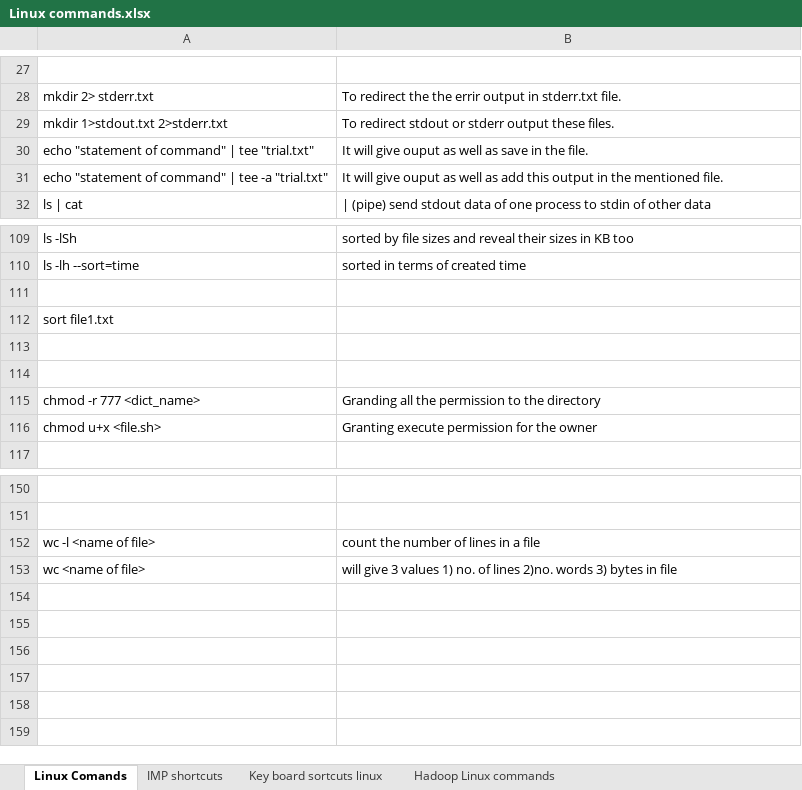
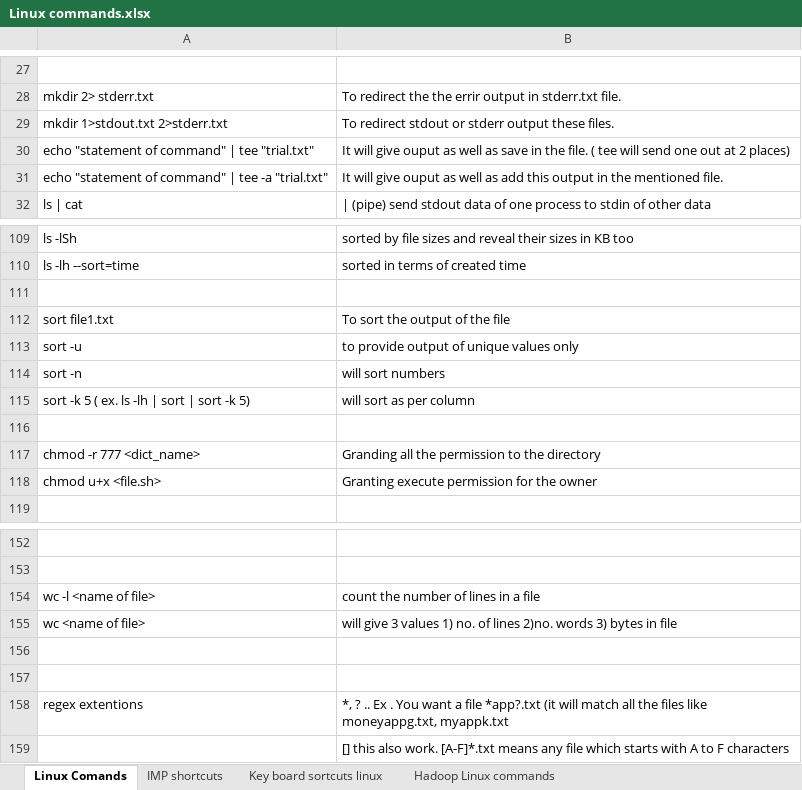
Before and after one commit to Shashanknew47/Summary_notes, an Excel workbook: Linux commands.xlsx, sheet Linux Comands, drawn as a sheet; only a part is shown, gaps mark what is left out; values as stored, in another font and other column widths than the file's, no borders; the diff names each change by its address in the sheet, - before the commit and + after, or states it on an @@ line.

```diff
--- a/Linux commands.xlsx (sheet Linux Comands)
+++ b/Linux commands.xlsx (sheet Linux Comands)
-B30: …the file.
+B30: …the file. ( tee will send one out at 2 places)
-B112: (empty)
+B112: To sort the output of the file
-row 113: (empty)
+row 113: sort -u | to provide output of unique values only
+row 114: sort -n | will sort numbers
+row 115: sort -k 5 ( ex. ls -lh | sort | sort -k 5) | will sort as per column
+row 156: (empty)
+row 157: (empty)
+row 158: regex extentions | *, ? .. Ex . You want a file *app?.txt (it will match all the files like moneyappg.txt, myappk.txt
+row 159:  | [] this also work. [A-F]*.txt means any file which starts with A to F characters
```
Also changed, not shown: git commands.xlsx, hive commands.xlsx, 1 other file.
